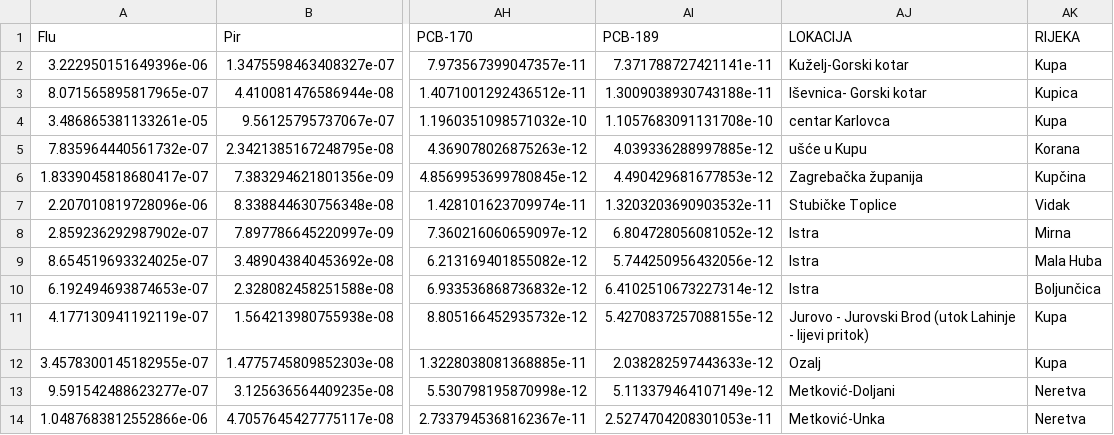
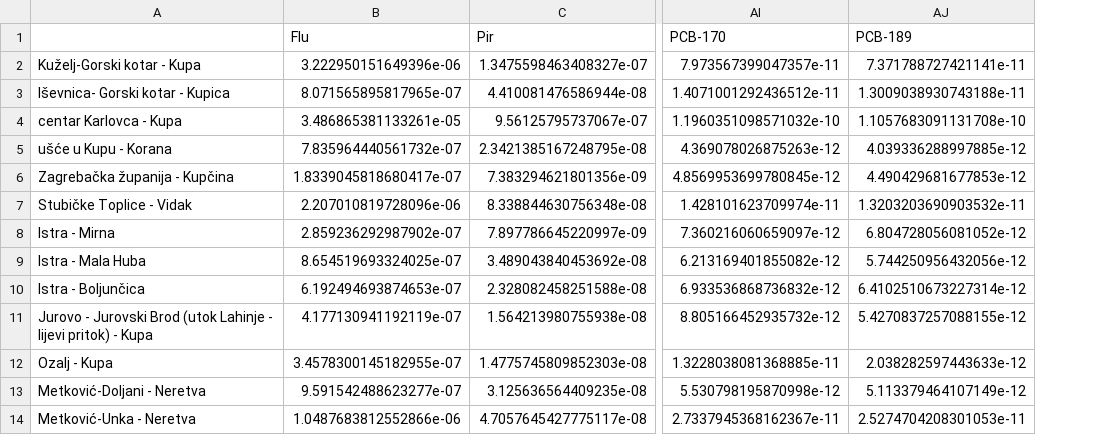
Before and after one commit to IvanaTerzic/Diplomski, a CSV file: data/VEGA_QSAR_modeli/TU_sed_FM.csv, drawn as a sheet; only a part is shown, gaps mark what is left out; removed rows and columns are numbered as before the commit, all else as after; the diff names each change by its address in the sheet, - before the commit and + after, or states it on an @@ line.

```diff
--- a/data/VEGA_QSAR_modeli/TU_sed_FM.csv
+++ b/data/VEGA_QSAR_modeli/TU_sed_FM.csv
+column A, rows 2-14: Kuželj-Gorski kotar - Kupa | Iševnica- Gorski kotar - Kupica | centar Karlovca - Kupa | ušće u Kupu - Korana | Zagrebačka županija - Kupčina | Stubičke Toplice - Vidak | Istra - Mirna | Istra - Mala Huba | Istra - Boljunčica | Jurovo - Jurovski Brod (utok Lahinje - lijevi pritok) - Kupa | Ozalj - Kupa | Metković-Doljani - Neretva | Metković-Unka - Neretva
-column AJ (LOKACIJA), rows 2-14: Kuželj-Gorski kotar | Iševnica- Gorski kotar | centar Karlovca | ušće u Kupu | Zagrebačka županija | Stubičke Toplice | Istra | Istra | Istra | Jurovo - Jurovski Brod (utok Lahinje - lijevi pritok) | Ozalj | Metković-Doljani | Metković-Unka
-column AK (RIJEKA), rows 2-14: Kupa | Kupica | Kupa | Korana | Kupčina | Vidak | Mirna | Mala Huba | Boljunčica | Kupa | Kupa | Neretva | Neretva
```
Also changed, not shown: data/VEGA_QSAR_modeli/LC50_toks_average.csv, data/VEGA_QSAR_modeli/toks_rank.csv, 46 other files.
